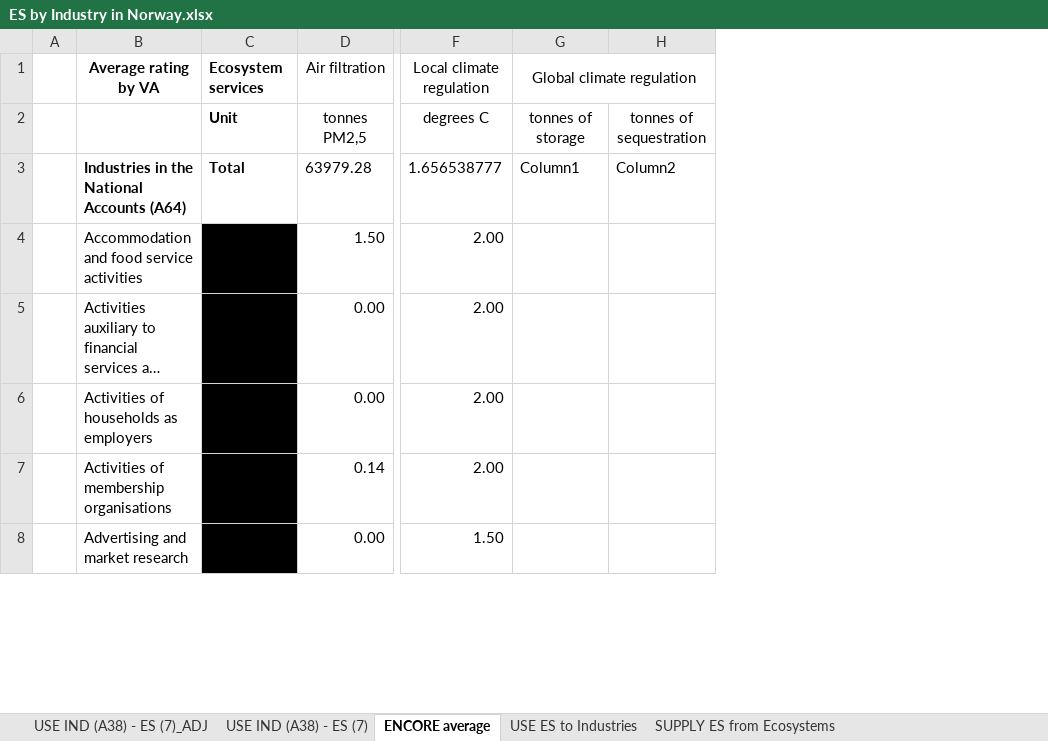
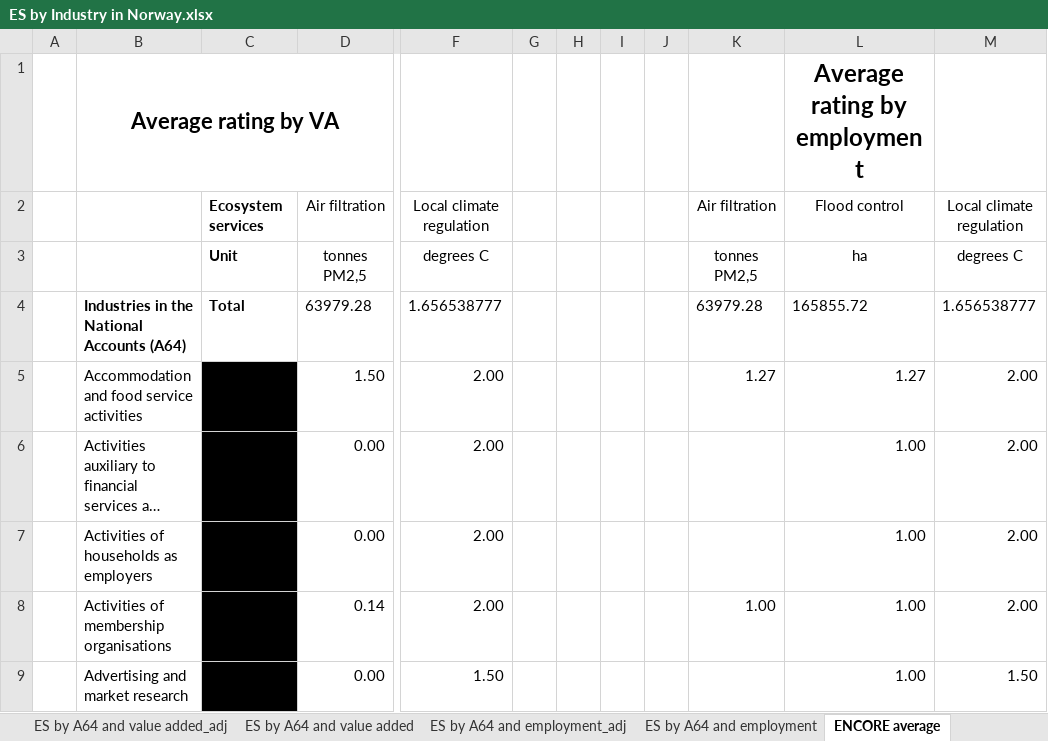
Before and after one commit to jmmssb/es_verdikjeder_no, an Excel workbook: embodied_es_norway/Allocating regulating services to A64/ES by Industry in Norway.xlsx, sheet ENCORE average, drawn as a sheet; only a part is shown, gaps mark what is left out; long unchanged cells end in …; values as stored, in another font and other column widths than the file's, no borders; table styles not drawn; removed rows and columns are numbered as before the commit, all else as after; rows hold the shown columns only; the diff names each change by its address in the sheet, - before the commit and + after, or states it on an @@ line.

Commit message:
added employment-weighted ES version

```diff
--- a/embodied_es_norway/Allocating regulating services to A64/ES by Industry in Norway.xlsx (sheet ENCORE average)
+++ b/embodied_es_norway/Allocating regulating services to A64/ES by Industry in Norway.xlsx (sheet ENCORE average)
-sheet tab: USE IND (A38) - ES (7)_ADJ
+sheet tab: ES by A64 and employment
-sheet tab: USE IND (A38) - ES (7)
+sheet tab: ES by A64 and value added
+sheet tab: ES by A64 and value added_adj
+sheet tab: ES by A64 and employment_adj
@@ sheet tab order changed: ES by A64 and value added_adj | ES by A64 and value added | ES by A64 and employment_adj | ES by A64 and employment | ENCORE average @@
-column G, rows 1-3: Global climate regulation | tonnes of storage | Column1
-column H, rows 2-3: tonnes of sequestration | Column2
+column G, empty
+column H, empty
+column I, empty
+column J, empty
+column K, rows 2-8: Air filtration | tonnes PM2,5 | 63979.28 | 1.27 |  |  | 1.00
+column L, rows 2-9: Flood control | ha | 165855.72 | 1.27 | 1.00 | 1.00 | 1.00 | 1.00
+column M, rows 2-9: Local climate regulation | degrees C | 1.656538777 | 2.00 | 2.00 | 2.00 | 2.00 | 1.50
+row 1:  | Average rating by VA |  |  |  |  |  |  |  |  | Average rating by employment
-B2: Average rating by VA
+B2: (empty)
```
Also changed, not shown: sheet ES by A64 and employment, sheet ES by A64 and value added, embodied_es_norway/IOT_A64_concordance.xlsx, 8 other files.
